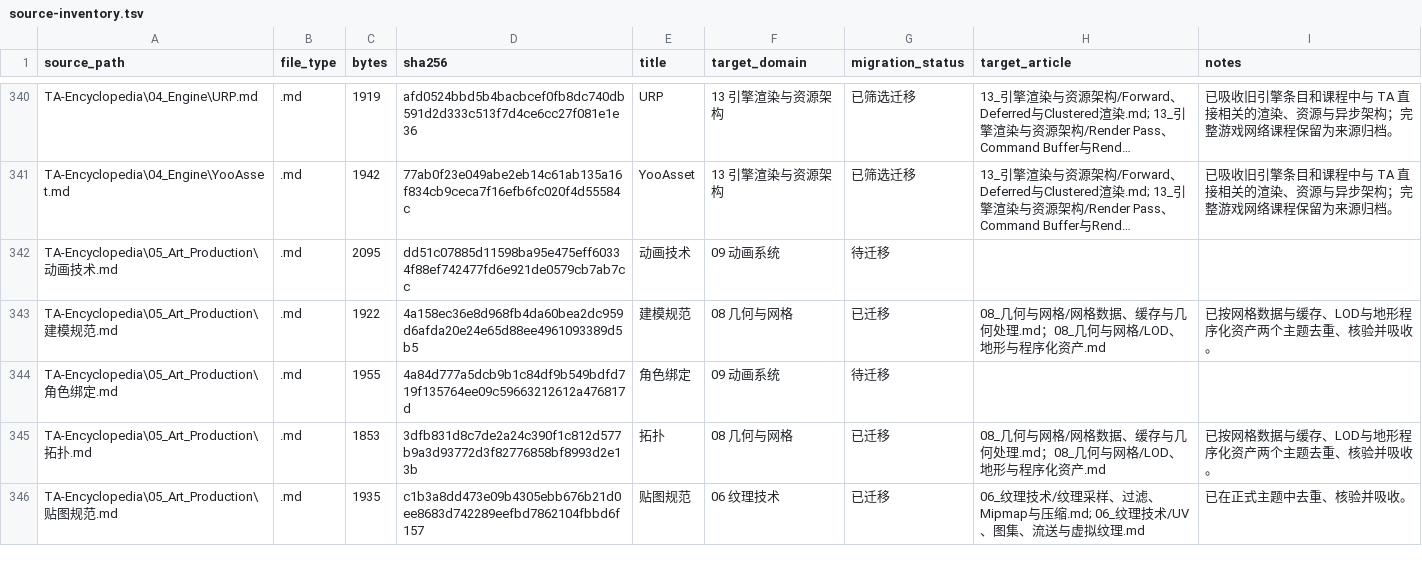
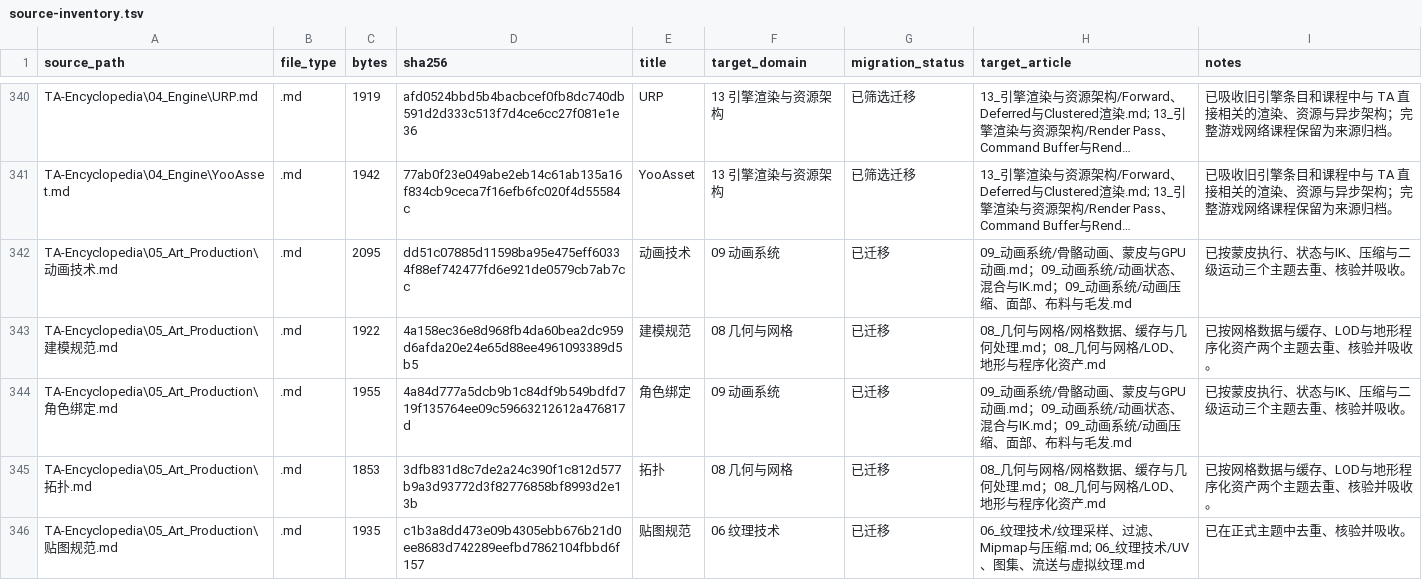
Before and after one commit to Azuredusk026/self-study-notes, a TSV file: docs/manifests/source-inventory.tsv, drawn as a sheet; only a part is shown, gaps mark what is left out; long unchanged cells end in …; the diff covers the shown part only; the diff names each change by its address in the sheet, - before the commit and + after, or states it on an @@ line.

```diff
--- a/docs/manifests/source-inventory.tsv
+++ b/docs/manifests/source-inventory.tsv
-G342 (migration_status): 待迁移
+G342 (migration_status): 已迁移
-H342 (target_article): (empty)
+H342 (target_article): 09_动画系统/骨骼动画、蒙皮与GPU动画.md；09_动画系统/动画状态、混合与IK.md；09_动画系统/动画压缩、面部、布料与毛发.md
-I342 (notes): (empty)
+I342 (notes): 已按蒙皮执行、状态与IK、压缩与二级运动三个主题去重、核验并吸收。
-G344 (migration_status): 待迁移
+G344 (migration_status): 已迁移
-H344 (target_article): (empty)
+H344 (target_article): 09_动画系统/骨骼动画、蒙皮与GPU动画.md；09_动画系统/动画状态、混合与IK.md；09_动画系统/动画压缩、面部、布料与毛发.md
-I344 (notes): (empty)
+I344 (notes): 已按蒙皮执行、状态与IK、压缩与二级运动三个主题去重、核验并吸收。
```
Also changed, not shown: 18 edited cells elsewhere in this file, 6 other files.
